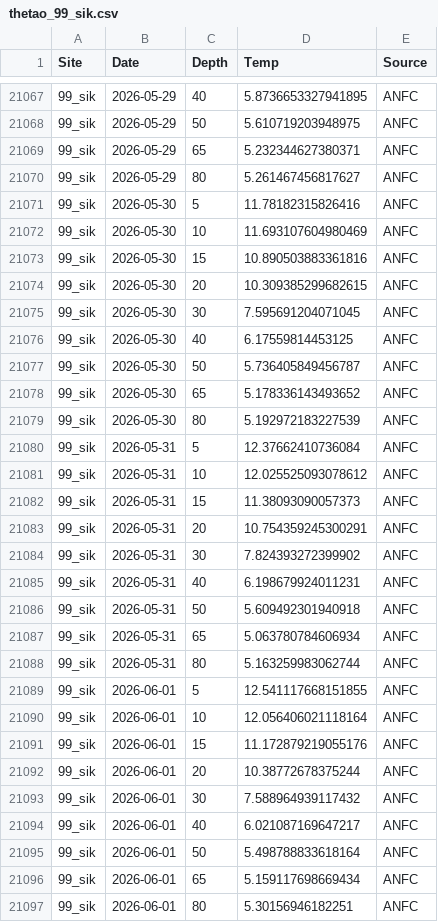
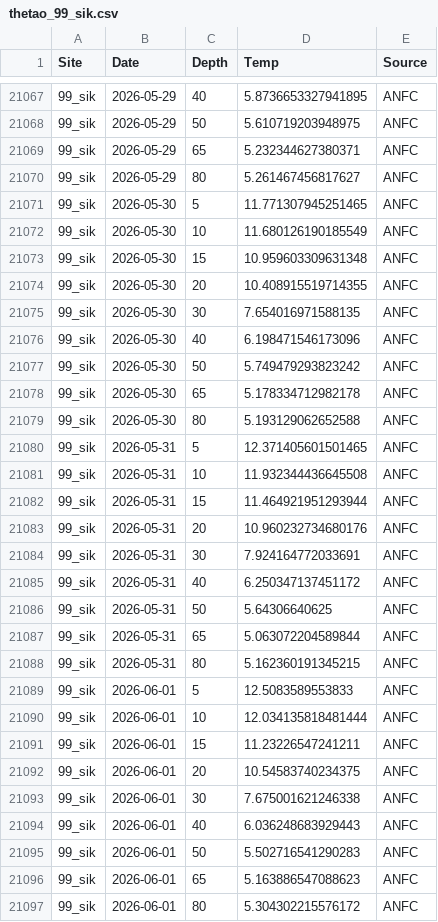
Before and after one commit to sharkbot952/temp_test5, a CSV file: data/cmem/thetao/thetao_99_sik.csv, drawn as a sheet; only a part is shown, gaps mark what is left out; the diff covers the shown part only.

```diff
--- a/data/cmem/thetao/thetao_99_sik.csv
+++ b/data/cmem/thetao/thetao_99_sik.csv
@@ -21070,28 +21070,28 @@
 99_sik,2026-05-29,80,5.261467456817627,ANFC
-99_sik,2026-05-30,5,11.78182315826416,ANFC
-99_sik,2026-05-30,10,11.693107604980469,ANFC
-99_sik,2026-05-30,15,10.890503883361816,ANFC
-99_sik,2026-05-30,20,10.309385299682615,ANFC
-99_sik,2026-05-30,30,7.595691204071045,ANFC
-99_sik,2026-05-30,40,6.17559814453125,ANFC
-99_sik,2026-05-30,50,5.736405849456787,ANFC
-99_sik,2026-05-30,65,5.178336143493652,ANFC
-99_sik,2026-05-30,80,5.192972183227539,ANFC
-99_sik,2026-05-31,5,12.37662410736084,ANFC
-99_sik,2026-05-31,10,12.025525093078612,ANFC
-99_sik,2026-05-31,15,11.38093090057373,ANFC
-99_sik,2026-05-31,20,10.754359245300291,ANFC
-99_sik,2026-05-31,30,7.824393272399902,ANFC
-99_sik,2026-05-31,40,6.198679924011231,ANFC
-99_sik,2026-05-31,50,5.609492301940918,ANFC
-99_sik,2026-05-31,65,5.063780784606934,ANFC
-99_sik,2026-05-31,80,5.163259983062744,ANFC
-99_sik,2026-06-01,5,12.541117668151855,ANFC
-99_sik,2026-06-01,10,12.056406021118164,ANFC
-99_sik,2026-06-01,15,11.172879219055176,ANFC
-99_sik,2026-06-01,20,10.38772678375244,ANFC
-99_sik,2026-06-01,30,7.588964939117432,ANFC
-99_sik,2026-06-01,40,6.021087169647217,ANFC
-99_sik,2026-06-01,50,5.498788833618164,ANFC
-99_sik,2026-06-01,65,5.159117698669434,ANFC
-99_sik,2026-06-01,80,5.30156946182251,ANFC
+99_sik,2026-05-30,5,11.771307945251465,ANFC
+99_sik,2026-05-30,10,11.680126190185549,ANFC
+99_sik,2026-05-30,15,10.959603309631348,ANFC
+99_sik,2026-05-30,20,10.408915519714355,ANFC
+99_sik,2026-05-30,30,7.654016971588135,ANFC
+99_sik,2026-05-30,40,6.198471546173096,ANFC
+99_sik,2026-05-30,50,5.749479293823242,ANFC
+99_sik,2026-05-30,65,5.178334712982178,ANFC
+99_sik,2026-05-30,80,5.193129062652588,ANFC
+99_sik,2026-05-31,5,12.371405601501465,ANFC
+99_sik,2026-05-31,10,11.932344436645508,ANFC
+99_sik,2026-05-31,15,11.464921951293944,ANFC
+99_sik,2026-05-31,20,10.960232734680176,ANFC
+99_sik,2026-05-31,30,7.924164772033691,ANFC
+99_sik,2026-05-31,40,6.250347137451172,ANFC
+99_sik,2026-05-31,50,5.64306640625,ANFC
+99_sik,2026-05-31,65,5.063072204589844,ANFC
+99_sik,2026-05-31,80,5.162360191345215,ANFC
+99_sik,2026-06-01,5,12.5083589553833,ANFC
+99_sik,2026-06-01,10,12.034135818481444,ANFC
+99_sik,2026-06-01,15,11.23226547241211,ANFC
+99_sik,2026-06-01,20,10.54583740234375,ANFC
+99_sik,2026-06-01,30,7.675001621246338,ANFC
+99_sik,2026-06-01,40,6.036248683929443,ANFC
+99_sik,2026-06-01,50,5.502716541290283,ANFC
+99_sik,2026-06-01,65,5.163886547088623,ANFC
+99_sik,2026-06-01,80,5.304302215576172,ANFC
```
Also changed, not shown: 54 edited cells elsewhere in this file, data/cmem/chl/chl_97_dat.csv, data/cmem/chl/chl_98_osh.csv, 9 other files.
